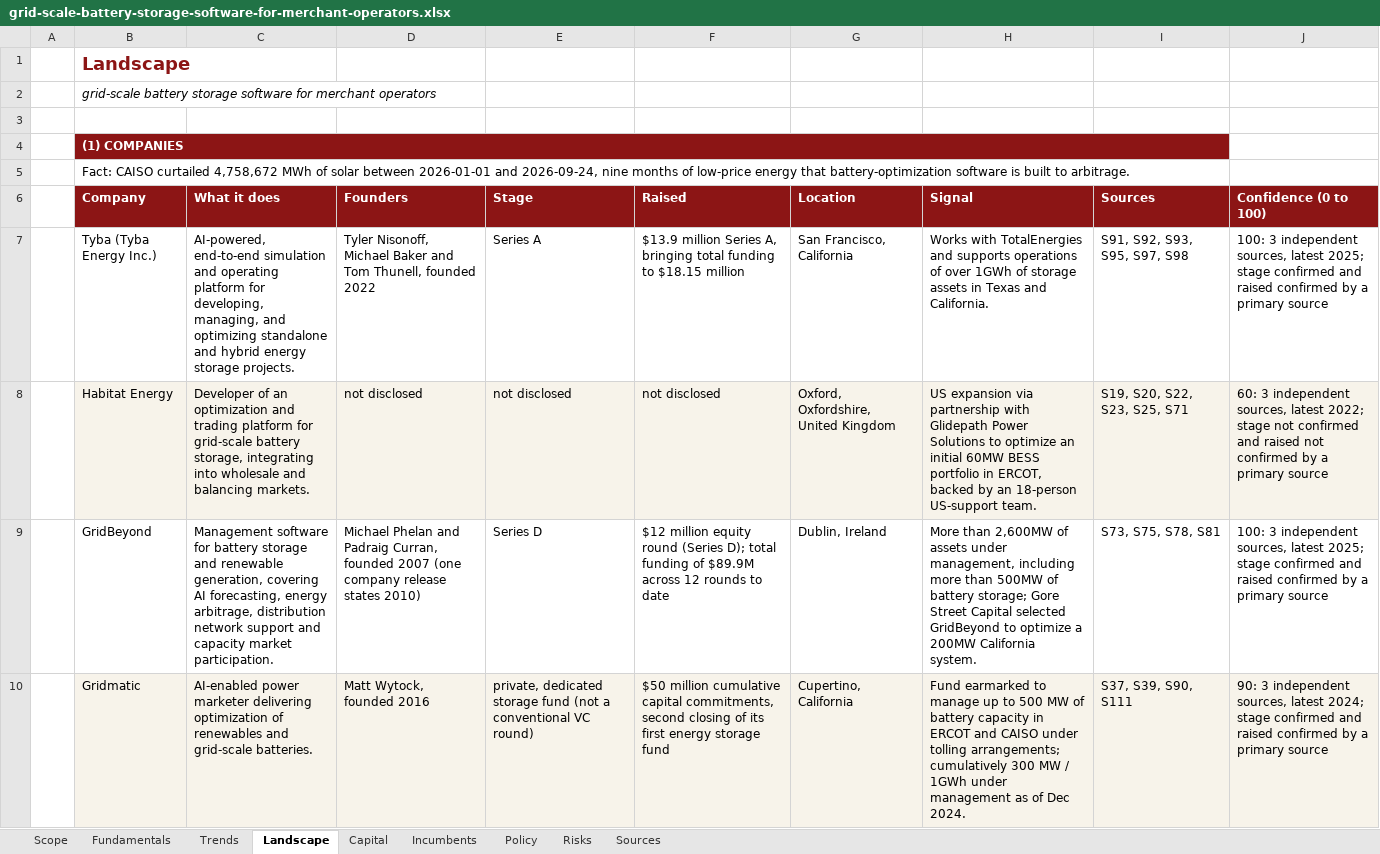
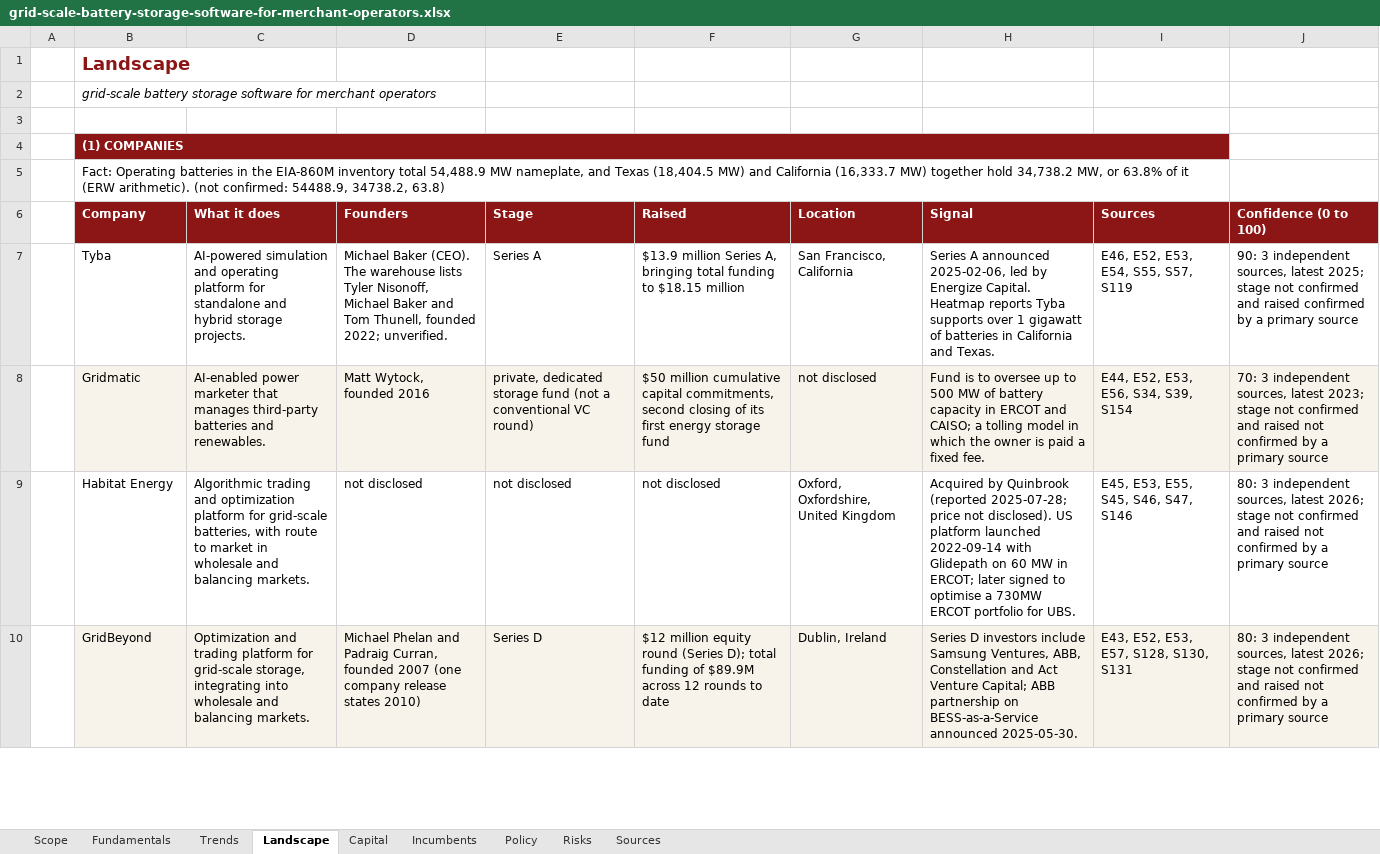
Before and after one commit to SamuelEnrique/erw, an Excel workbook: docs/thesis/grid-scale-battery-storage-software-for-merchant-operators.xlsx, sheet Landscape, drawn as a sheet; only a part is shown; values as stored, in another font and other column widths than the file's, no borders; removed rows and columns are numbered as before the commit, all else as after; the diff covers the shown part only; the diff names each change by its address in the sheet, - before the commit and + after, or states it on an @@ line.

```diff
--- a/docs/thesis/grid-scale-battery-storage-software-for-merchant-operators.xlsx (sheet Landscape)
+++ b/docs/thesis/grid-scale-battery-storage-software-for-merchant-operators.xlsx (sheet Landscape)
-B5 (Company): Fact: CAISO curtailed 4,758,672 MWh of solar between 2026-01-01 and 2026-09-24, nine months of low-price energy that battery-optimization software is built to arbitrage.
+B5 (Company): Fact: Operating batteries in the EIA-860M inventory total 54,488.9 MW nameplate, and Texas (18,404.5 MW) and California (16,333.7 MW) together hold 34,738.2 MW, or 63.8% of it (ERW arithmetic). (not confirmed: 54488.9, 34738.2, 63.8)
-B7 (Company): Tyba (Tyba Energy Inc.)
+B7 (Company): Tyba
-C7 (What it does): AI-powered, end-to-end simulation and operating platform for developing, managing, and optimizing standalone and hybrid energy storage projects.
+C7 (What it does): AI-powered simulation and operating platform for standalone and hybrid storage projects.
-D7 (Founders): Tyler Nisonoff, Michael Baker and Tom Thunell, founded 2022
+D7 (Founders): Michael Baker (CEO). The warehouse lists Tyler Nisonoff, Michael Baker and Tom Thunell, founded 2022; unverified.
-H7 (Signal): Works with TotalEnergies and supports operations of over 1GWh of storage assets in Texas and California.
+H7 (Signal): Series A announced 2025-02-06, led by Energize Capital. Heatmap reports Tyba supports over 1 gigawatt of batteries in California and Texas.
-I7 (Sources): S91, S92, S93, S95, S97, S98
+I7 (Sources): E46, E52, E53, E54, S55, S57, S119
-J7 (Confidence (0 to 100)): 100: 3 independent sources, latest 2025; stage confirmed and…
+J7 (Confidence (0 to 100)): 90: 3 independent sources, latest 2025; stage not confirmed and…
+row 8:  | Gridmatic | AI-enabled power marketer that manages third-party batteries and renewables. | Matt Wytock, founded 2016 | private, dedicated storage fund (not a conventional VC round) | $50 million cumulative capital commitments, second closing of its first energy storage fund | not disclosed | Fund is to oversee up to 500 MW of battery capacity in ERCOT and CAISO; a tolling model in which the owner is paid a fixed fee. | E44, E52, E53, E56, S34, S39, S154 | 70: 3 independent sources, latest 2023; stage not confirmed and raised not confirmed by a primary source
-B9:J9 fill: #F7F3EA
+B9:J9 fill: none
-C9 (What it does): Developer of an optimization and trading platform for grid-scale battery storage, integrating into wholesale and…
+C9 (What it does): Algorithmic trading and optimization platform for grid-scale batteries, with route to market in wholesale and…
-H9 (Signal): US expansion via partnership with Glidepath Power Solutions to optimize an initial 60MW BESS portfolio in ERCOT, backed by an 18-person US-support team.
+H9 (Signal): Acquired by Quinbrook (reported 2025-07-28; price not disclosed). US platform launched 2022-09-14 with Glidepath on 60 MW in ERCOT; later signed to optimise a 730MW ERCOT portfolio for UBS.
-I9 (Sources): S19, S20, S22, S23, S25, S71
+I9 (Sources): E45, E53, E55, S45, S46, S47, S146
-J9 (Confidence (0 to 100)): 60: 3 independent sources, latest 2022; stage not…
+J9 (Confidence (0 to 100)): 80: 3 independent sources, latest 2026; stage not…
-B10:J10 fill: none
+B10:J10 fill: #F7F3EA
-C10 (What it does): Management software for battery storage and renewable generation, covering AI forecasting, energy arbitrage, distribution network support and capacity market participation.
+C10 (What it does): Optimization and trading platform for grid-scale storage, integrating into wholesale and balancing markets.
-H10 (Signal): More than 2,600MW of assets under management, including more than 500MW of battery storage; Gore Street Capital selected GridBeyond to optimize a 200MW California system.
+H10 (Signal): Series D investors include Samsung Ventures, ABB, Constellation and Act Venture Capital; ABB partnership on BESS-as-a-Service announced 2025-05-30.
-I10 (Sources): S73, S75, S78, S81
+I10 (Sources): E43, E52, E53, E57, S128, S130, S131
-J10 (Confidence (0 to 100)): 100: 3 independent sources, latest 2025; stage confirmed and raised confirmed by…
+J10 (Confidence (0 to 100)): 80: 3 independent sources, latest 2026; stage not confirmed and raised not confirmed by…
-row 10:  | Gridmatic | AI-enabled power marketer delivering optimization of renewables and grid-scale batteries. | Matt Wytock, founded 2016 | private, dedicated storage fund (not a conventional VC round) | $50 million cumulative capital commitments, second closing of its first energy storage fund | Cupertino, California | Fund earmarked to manage up to 500 MW of battery capacity in ERCOT and CAISO under tolling arrangements; cumulatively 300 MW / 1GWh under management as of Dec 2024. | S37, S39, S90, S111 | 90: 3 independent sources, latest 2024; stage confirmed and raised confirmed by a primary source
```
Also changed, not shown: 2 added rows, 3 removed rows and 1 edited cell elsewhere in this sheet, sheet Sources, sheet Fundamentals, sheet Trends, sheet Incumbents, sheet Capital, sheet Scope, 2 more sheets, charts or pictures, docs/thesis/subsurface-heat-mapping-for-geothermal.xlsx, 5 other files.
